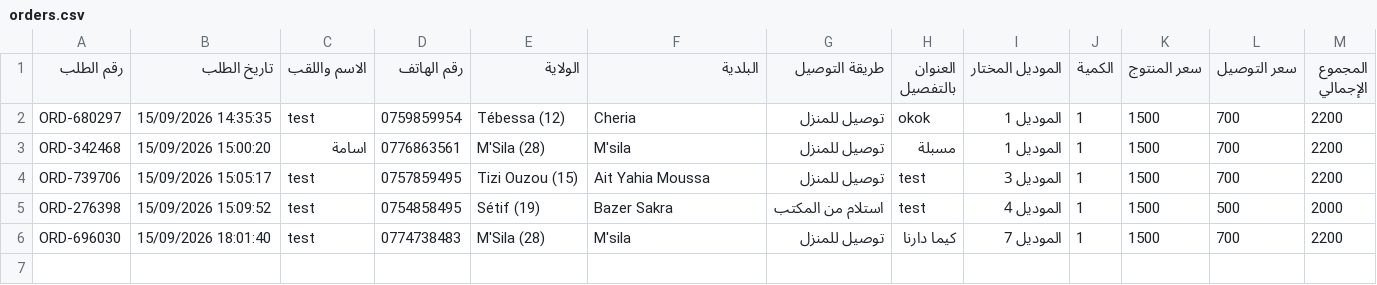
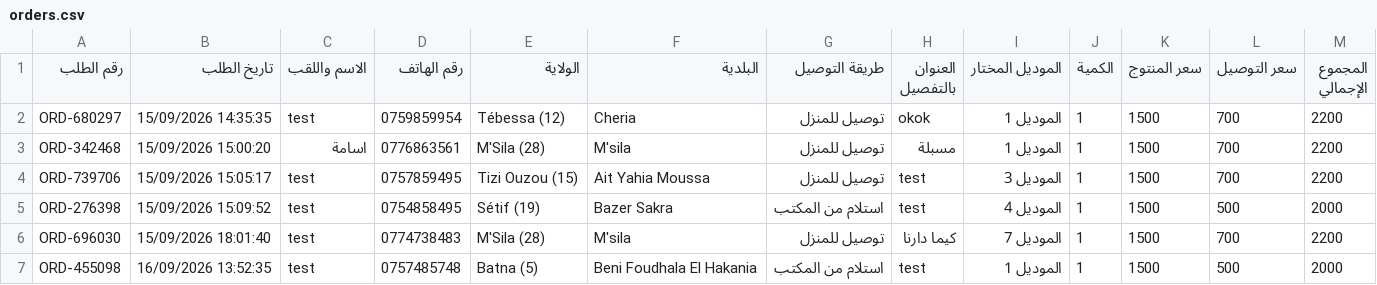
Before and after one commit to oguenfoude/afairdz, a CSV file: data/orders.csv, drawn as a sheet.

Commit message:
feat: add e-commerce landing page with abandoned lead tracking, email notifications, and Google Sheets integration

```diff
--- a/data/orders.csv
+++ b/data/orders.csv
@@ -6 +6,2 @@
 "ORD-696030","15/09/2026 18:01:40","test","0774738483","M'Sila (28)","M'sila","توصيل للمنزل","كيما دارنا","الموديل 7",1,1500,700,2200
+"ORD-455098","16/09/2026 13:52:35","test","0757485748","Batna (5)","Beni Foudhala El Hakania","استلام من المكتب","test","الموديل 1",1,1500,500,2000
```
Also changed, not shown: data/abandoned_leads.csv, 6 other files.
